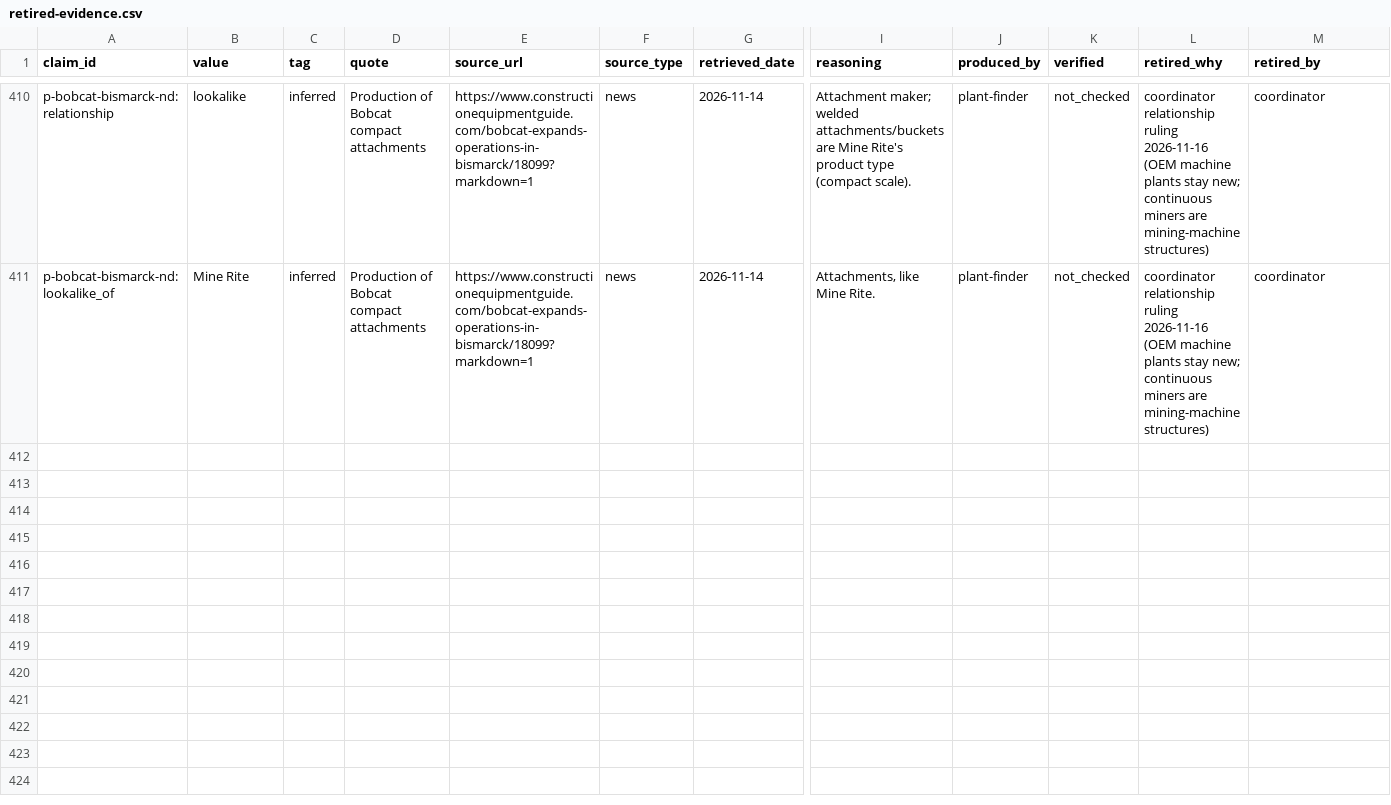
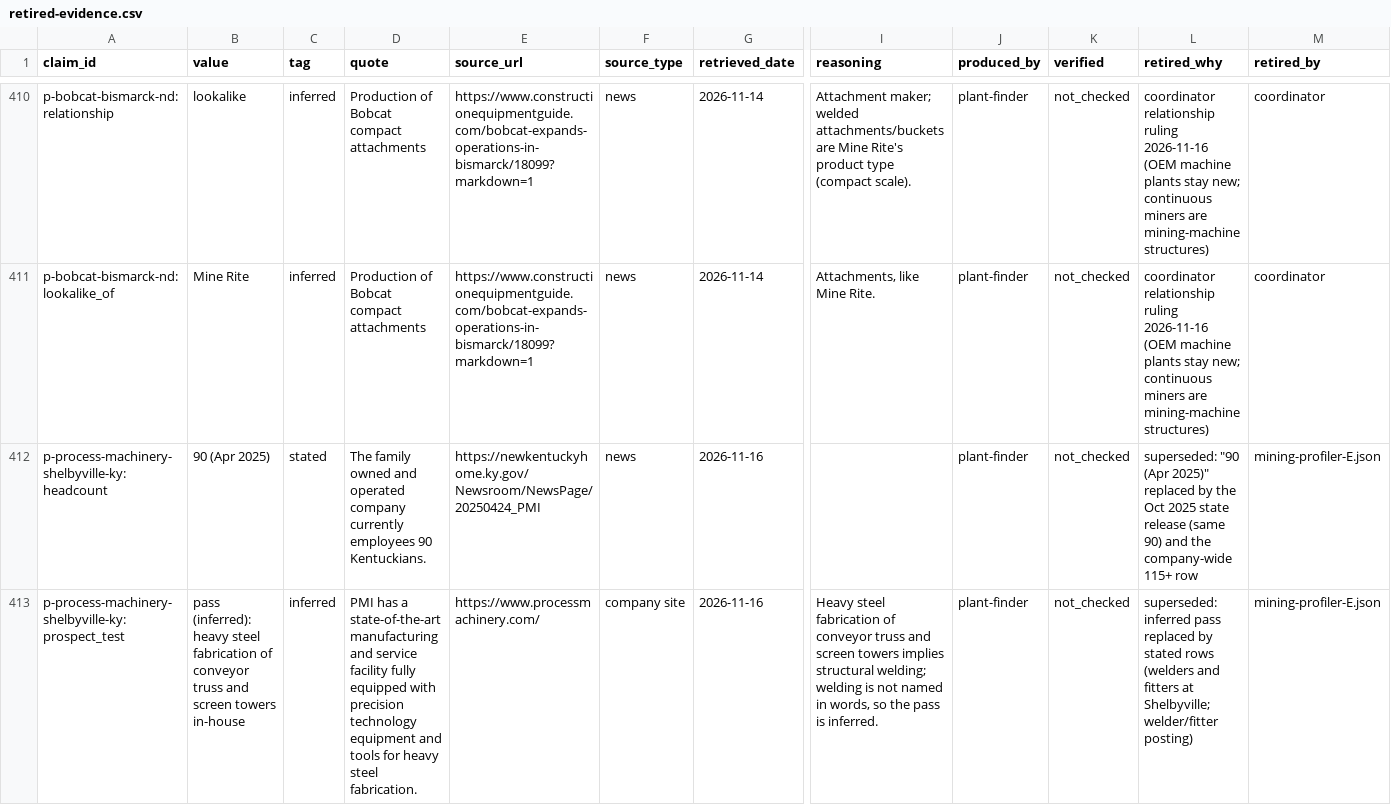
Before and after one commit to logosinnovation/weld, a CSV file: ledger/audit/retired-evidence.csv, drawn as a sheet; only a part is shown, gaps mark what is left out; rows hold the shown columns only; the diff covers the shown part only; the diff names each change by its address in the sheet, - before the commit and + after, or states it on an @@ line.

```diff
--- a/ledger/audit/retired-evidence.csv
+++ b/ledger/audit/retired-evidence.csv
+row 412: p-process-machinery-shelbyville-ky:headcount | 90 (Apr 2025) | stated | The family owned and operated company currently employees 90 Kentuckians. | https://newkentuckyhome.ky.gov/Newsroom/NewsPage/20250424_PMI | news | 2026-11-16 |  | plant-finder | not_checked | superseded: "90 (Apr 2025)" replaced by the Oct 2025 state release (same 90) and the company-wide 115+ row | mining-profiler-E.json
+row 413: p-process-machinery-shelbyville-ky:prospect_test | pass (inferred): heavy steel fabrication of conveyor truss and screen towers in-house | inferred | PMI has a state-of-the-art manufacturing and service facility fully equipped with precision technology equipment and tools for heavy steel fabrication. | https://www.processmachinery.com/ | company site | 2026-11-16 | Heavy steel fabrication of conveyor truss and screen towers implies structural welding; welding is not named in words, so the pass is inferred. | plant-finder | not_checked | superseded: inferred pass replaced by stated rows (welders and fitters at Shelbyville; welder/fitter posting) | mining-profiler-E.json
```
Also changed, not shown: 2 added rows elsewhere in this file, 21 other files.
